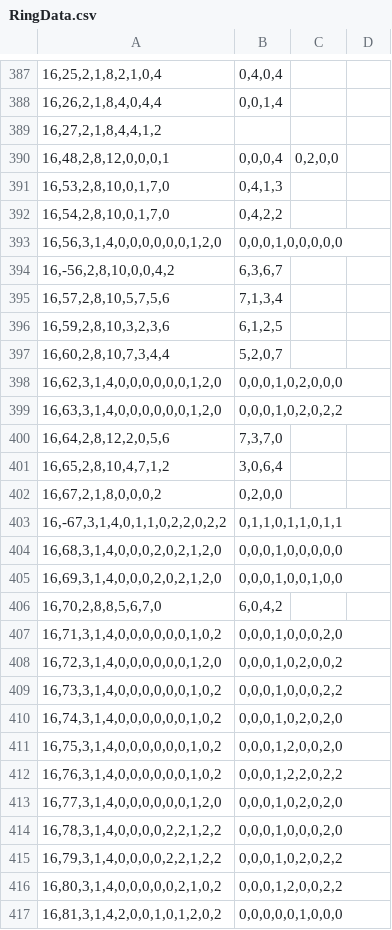
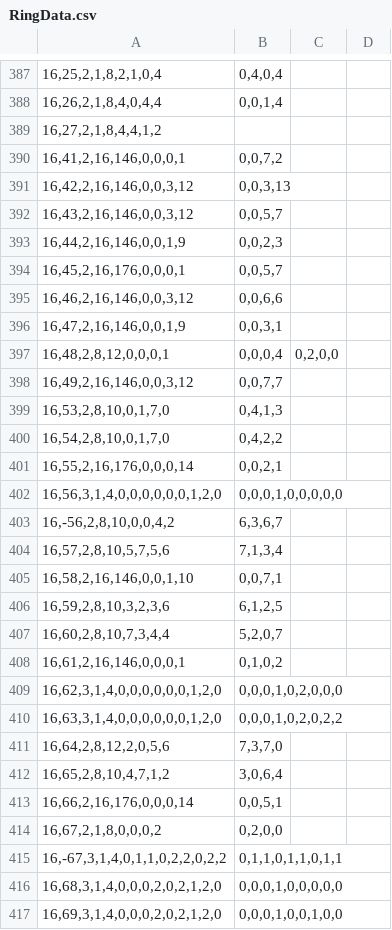
Before and after one commit to Ivanhan2018/MathTool, a CSV file: gaptool/RingData.csv, drawn as a sheet; only a part is shown, gaps mark what is left out; the shorter side is filled out with more unchanged rows; the diff covers the shown part only; the diff names each change by its address in the sheet, - before the commit and + after, or states it on an @@ line.

```diff
--- a/gaptool/RingData.csv
+++ b/gaptool/RingData.csv
+row 390: 16,41,2,16,146,0,0,0,1 | 0,0,7,2
+row 391: 16,42,2,16,146,0,0,3,12 | 0,0,3,13
+row 392: 16,43,2,16,146,0,0,3,12 | 0,0,5,7
+row 393: 16,44,2,16,146,0,0,1,9 | 0,0,2,3
+row 394: 16,45,2,16,176,0,0,0,1 | 0,0,5,7
+row 395: 16,46,2,16,146,0,0,3,12 | 0,0,6,6
+row 396: 16,47,2,16,146,0,0,1,9 | 0,0,3,1
+row 398: 16,49,2,16,146,0,0,3,12 | 0,0,7,7
+row 401: 16,55,2,16,176,0,0,0,14 | 0,0,2,1
+row 405: 16,58,2,16,146,0,0,1,10 | 0,0,7,1
+row 408: 16,61,2,16,146,0,0,0,1 | 0,1,0,2
+row 413: 16,66,2,16,176,0,0,0,14 | 0,0,5,1
```
Also changed, not shown: 12 added rows elsewhere in this file, 2 other files.
